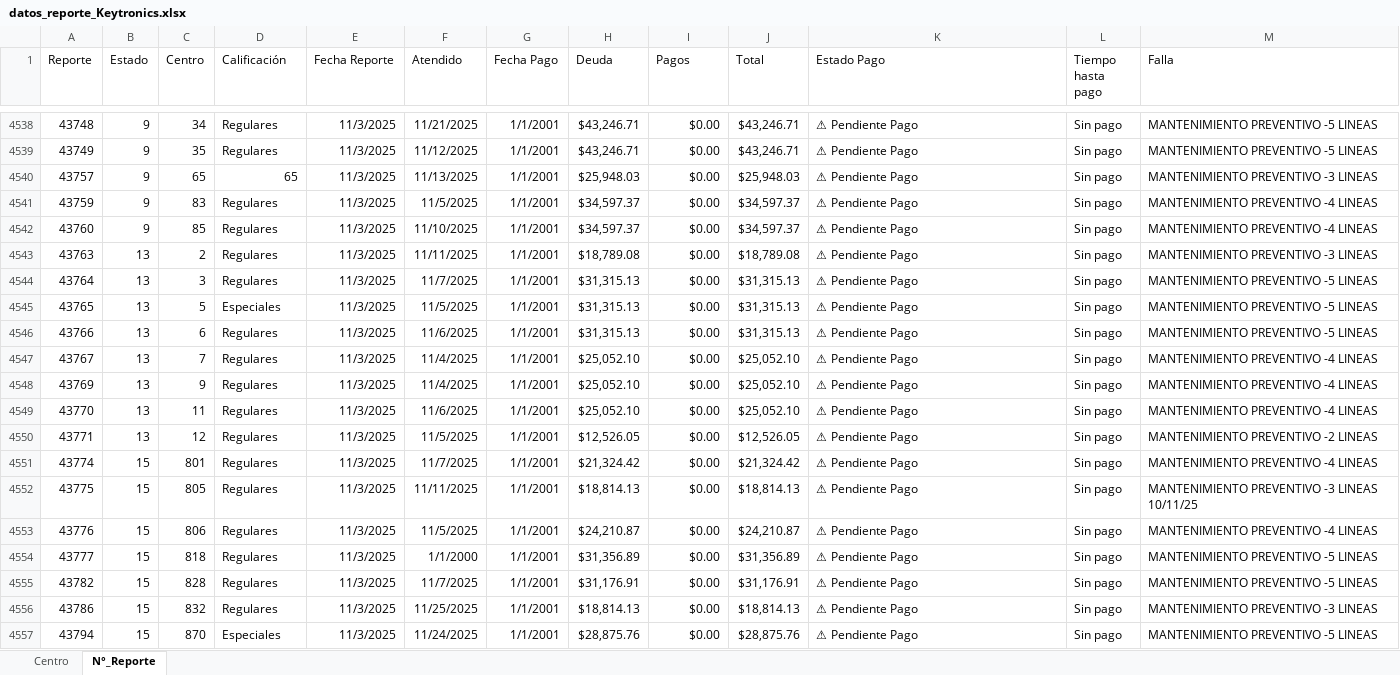
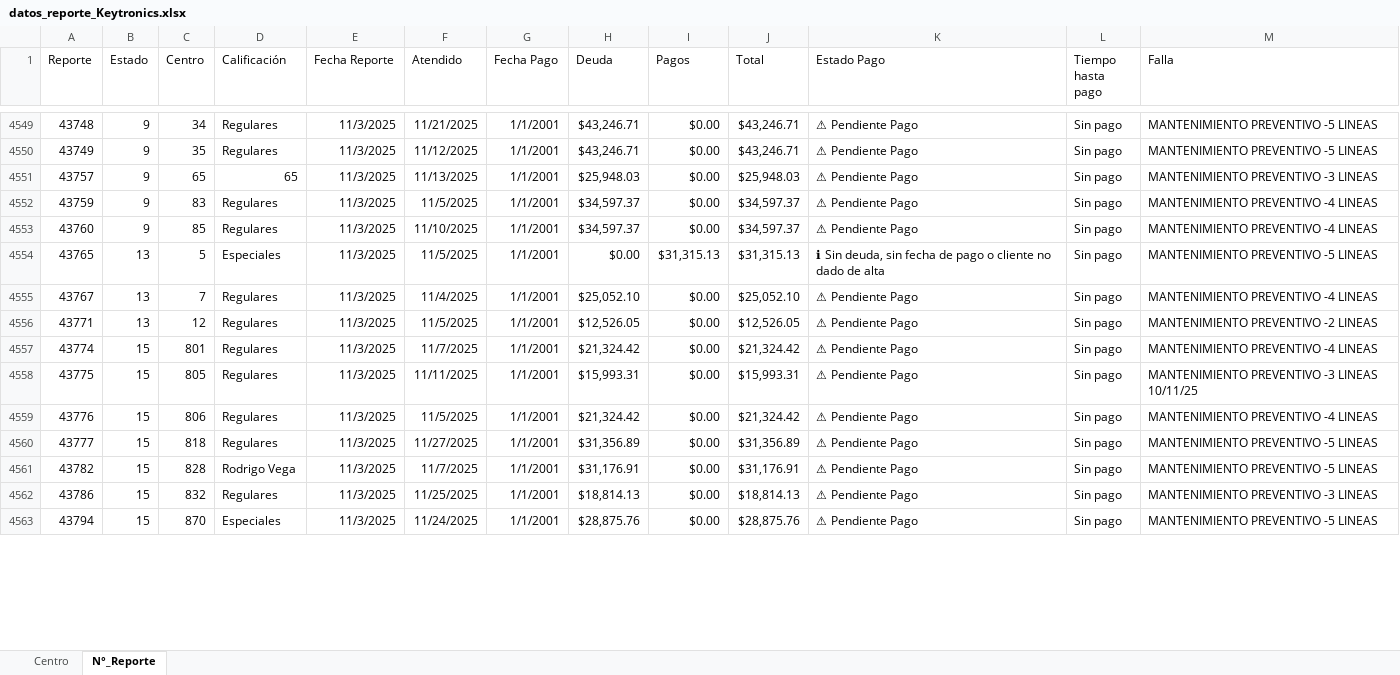
Before and after one commit to josels980410-jpg/keytronics-dashboard, an Excel workbook: datos_reporte_Keytronics.xlsx, sheet N°_Reporte, drawn as a sheet; only a part is shown, gaps mark what is left out; values as stored, in another font and other column widths than the file's, no borders; removed rows and columns are numbered as before the commit, all else as after; the diff covers the shown part only; the diff names each change by its address in the sheet, - before the commit and + after, or states it on an @@ line.

```diff
--- a/datos_reporte_Keytronics.xlsx (sheet N°_Reporte)
+++ b/datos_reporte_Keytronics.xlsx (sheet N°_Reporte)
-row 4543: 43763 | 13 | 2 | Regulares | 11/3/2025 | 11/11/2025 | 1/1/2001 | $18,789.08 | $0.00 | $18,789.08 | ⚠ Pendiente Pago | Sin pago | MANTENIMIENTO PREVENTIVO -3 LINEAS
-row 4544: 43764 | 13 | 3 | Regulares | 11/3/2025 | 11/7/2025 | 1/1/2001 | $31,315.13 | $0.00 | $31,315.13 | ⚠ Pendiente Pago | Sin pago | MANTENIMIENTO PREVENTIVO -5 LINEAS
-H4554 (Deuda): $31,315.13
+H4554 (Deuda): $0.00
-I4554 (Pagos): $0.00
+I4554 (Pagos): $31,315.13
-K4554 (Estado Pago): ⚠ Pendiente Pago
+K4554 (Estado Pago): ℹ Sin deuda, sin fecha de pago o cliente no dado de alta
-row 4546: 43766 | 13 | 6 | Regulares | 11/3/2025 | 11/6/2025 | 1/1/2001 | $31,315.13 | $0.00 | $31,315.13 | ⚠ Pendiente Pago | Sin pago | MANTENIMIENTO PREVENTIVO -5 LINEAS
-row 4548: 43769 | 13 | 9 | Regulares | 11/3/2025 | 11/4/2025 | 1/1/2001 | $25,052.10 | $0.00 | $25,052.10 | ⚠ Pendiente Pago | Sin pago | MANTENIMIENTO PREVENTIVO -4 LINEAS
-row 4549: 43770 | 13 | 11 | Regulares | 11/3/2025 | 11/6/2025 | 1/1/2001 | $25,052.10 | $0.00 | $25,052.10 | ⚠ Pendiente Pago | Sin pago | MANTENIMIENTO PREVENTIVO -4 LINEAS
-H4558 (Deuda): $18,814.13
+H4558 (Deuda): $15,993.31
-J4558 (Total): $18,814.13
+J4558 (Total): $15,993.31
-H4559 (Deuda): $24,210.87
+H4559 (Deuda): $21,324.42
-J4559 (Total): $24,210.87
+J4559 (Total): $21,324.42
-F4560 (Atendido): 1/1/2000
+F4560 (Atendido): 11/27/2025
-D4561 (Calificación): Regulares
+D4561 (Calificación): Rodrigo Vega
```
Also changed, not shown: 26 added rows, 7 removed rows, 913 edited cells and cell formats elsewhere in this sheet, sheet Centro, 3 other files.
